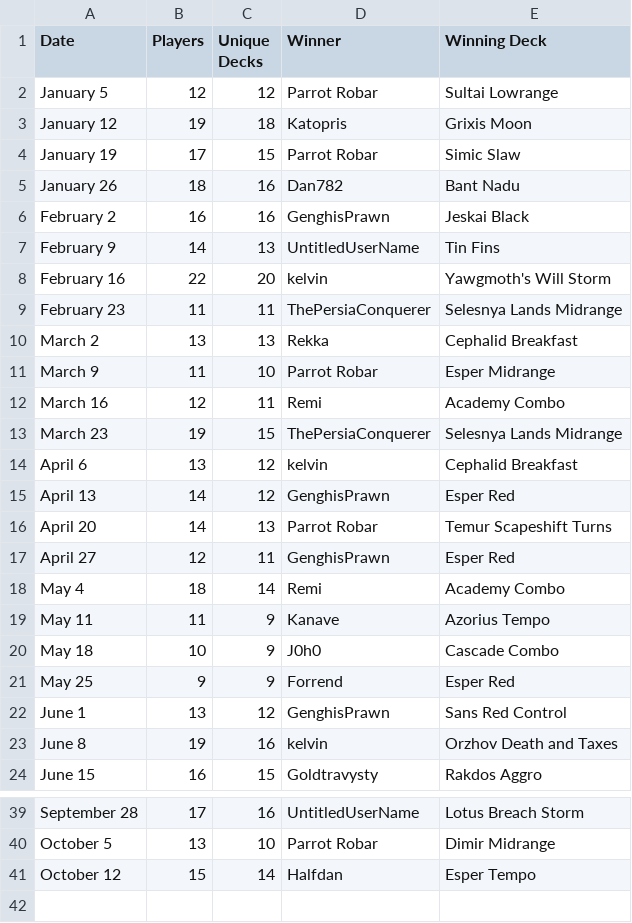
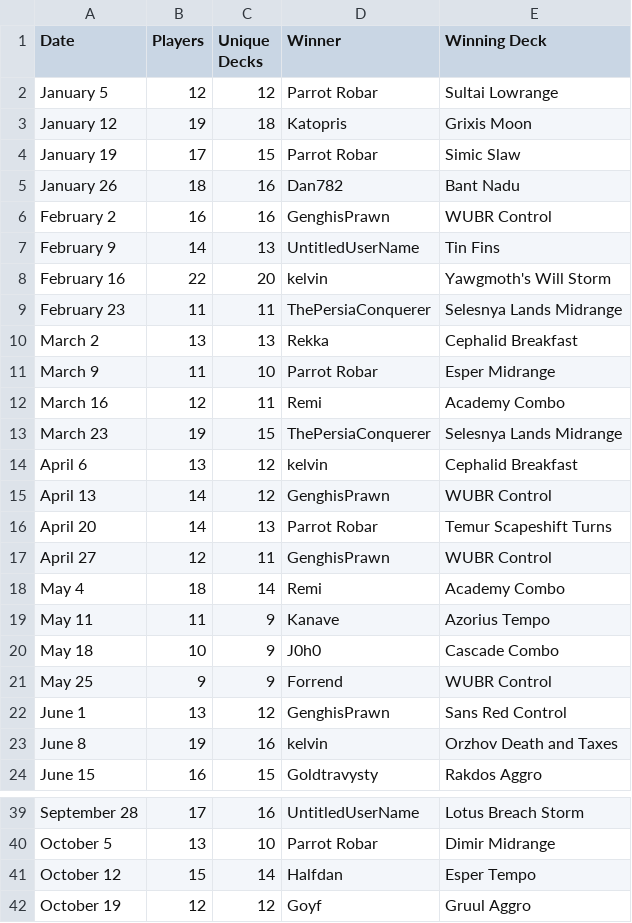
Before and after one commit to kvnchen/canlander, a CSV file: csv/cockatrice/events.csv, drawn as a sheet; only a part is shown, gaps mark what is left out.

```diff
--- a/csv/cockatrice/events.csv
+++ b/csv/cockatrice/events.csv
@@ -5,3 +5,3 @@ January 19, 17, 15, Parrot Robar, Simic Slaw
 January 26, 18, 16, Dan782, Bant Nadu
-February 2, 16, 16, GenghisPrawn, Jeskai Black
+February 2, 16, 16, GenghisPrawn, WUBR Control
 February 9, 14, 13, UntitledUserName, Tin Fins
@@ -14,5 +14,5 @@ March 23, 19, 15, ThePersiaConquerer, Selesnya Lands Midrange
 April 6, 13, 12, kelvin, Cephalid Breakfast
-April 13, 14, 12, GenghisPrawn, Esper Red
+April 13, 14, 12, GenghisPrawn, WUBR Control
 April 20, 14, 13, Parrot Robar, Temur Scapeshift Turns
-April 27, 12, 11, GenghisPrawn, Esper Red
+April 27, 12, 11, GenghisPrawn, WUBR Control
 May 4, 18, 14, Remi, Academy Combo
@@ -20,3 +20,3 @@ May 11, 11, 9, Kanave, Azorius Tempo
 May 18, 10, 9, J0h0, Cascade Combo
-May 25, 9, 9, Forrend, Esper Red
+May 25, 9, 9, Forrend, WUBR Control
 June 1, 13, 12, GenghisPrawn, Sans Red Control
@@ -41 +41,2 @@ October 5, 13, 10, Parrot Robar, Dimir Midrange
 October 12, 15, 14, Halfdan, Esper Tempo
+October 19, 12, 12, Goyf, Gruul Aggro
```
Also changed, not shown: csv/cockatrice/archetypes.csv, csv/cockatrice/decks.csv, 6 other files.
